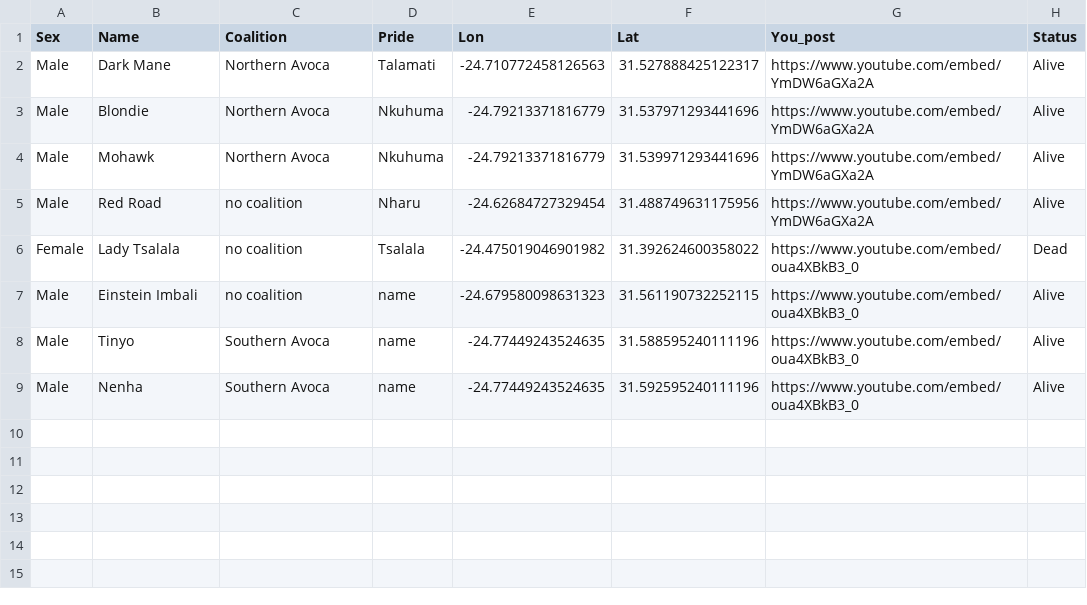
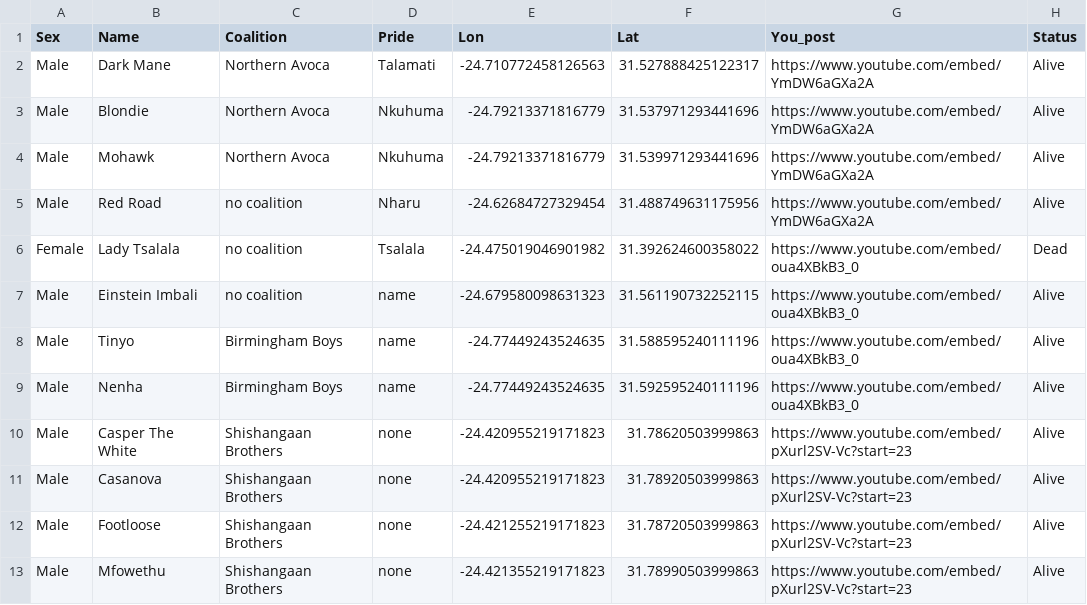
Before and after one commit to hot-bit-git/mapwild, a CSV file: lions.csv, drawn as a sheet.

Commit message:
Add files via upload

```diff
--- a/lions.csv
+++ b/lions.csv
@@ -7,3 +7,7 @@ Female,Lady Tsalala,no coalition,Tsalala,-24.475019046901982,31.392624600358022,
 Male,Einstein Imbali,no coalition,name,-24.679580098631323, 31.561190732252115,https://www.youtube.com/embed/oua4XBkB3_0,Alive
-Male,Tinyo,Southern Avoca,name,-24.77449243524635, 31.588595240111196,https://www.youtube.com/embed/oua4XBkB3_0,Alive
-Male,Nenha,Southern Avoca,name,-24.77449243524635, 31.592595240111196,https://www.youtube.com/embed/oua4XBkB3_0,Alive
+Male,Tinyo,Birmingham Boys,name,-24.77449243524635, 31.588595240111196,https://www.youtube.com/embed/oua4XBkB3_0,Alive
+Male,Nenha,Birmingham Boys,name,-24.77449243524635, 31.592595240111196,https://www.youtube.com/embed/oua4XBkB3_0,Alive
+Male,Casper The White,Shishangaan Brothers,none,-24.420955219171823, 31.78620503999863,https://www.youtube.com/embed/pXurl2SV-Vc?start=23,Alive
+Male,Casanova,Shishangaan Brothers,none,-24.420955219171823, 31.78920503999863,https://www.youtube.com/embed/pXurl2SV-Vc?start=23,Alive
+Male,Footloose,Shishangaan Brothers,none,-24.421255219171823, 31.78720503999863,https://www.youtube.com/embed/pXurl2SV-Vc?start=23,Alive
+Male,Mfowethu,Shishangaan Brothers,none,-24.421355219171823, 31.78990503999863,https://www.youtube.com/embed/pXurl2SV-Vc?start=23,Alive
```
